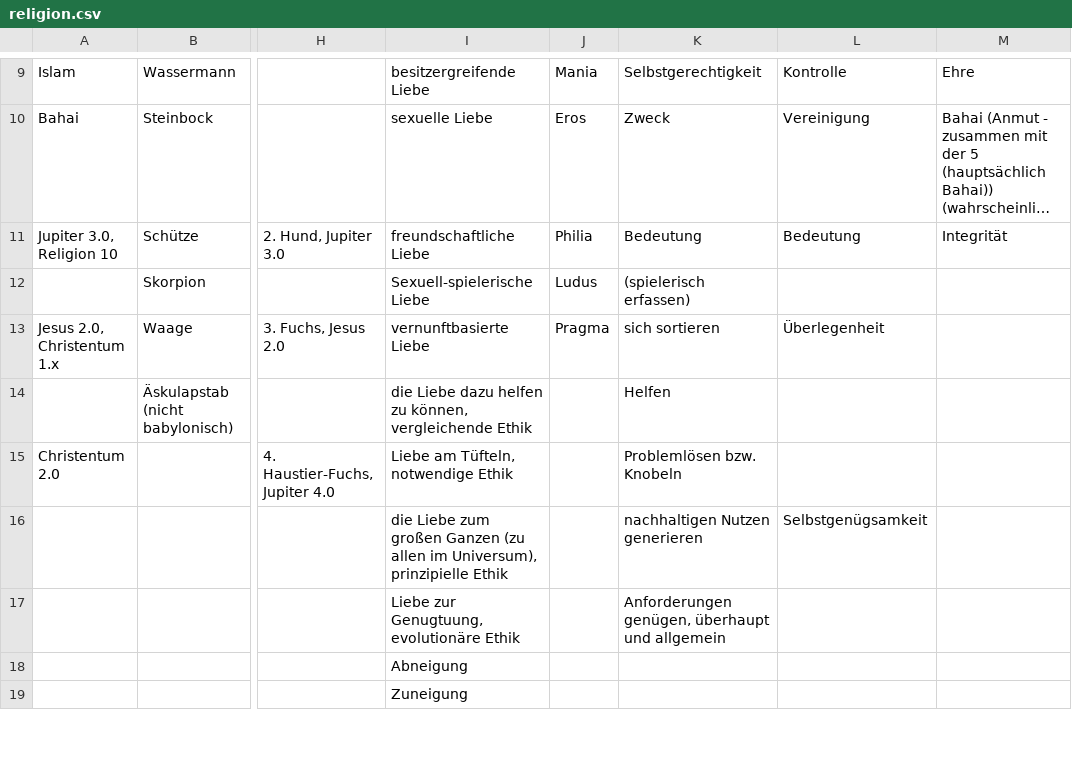
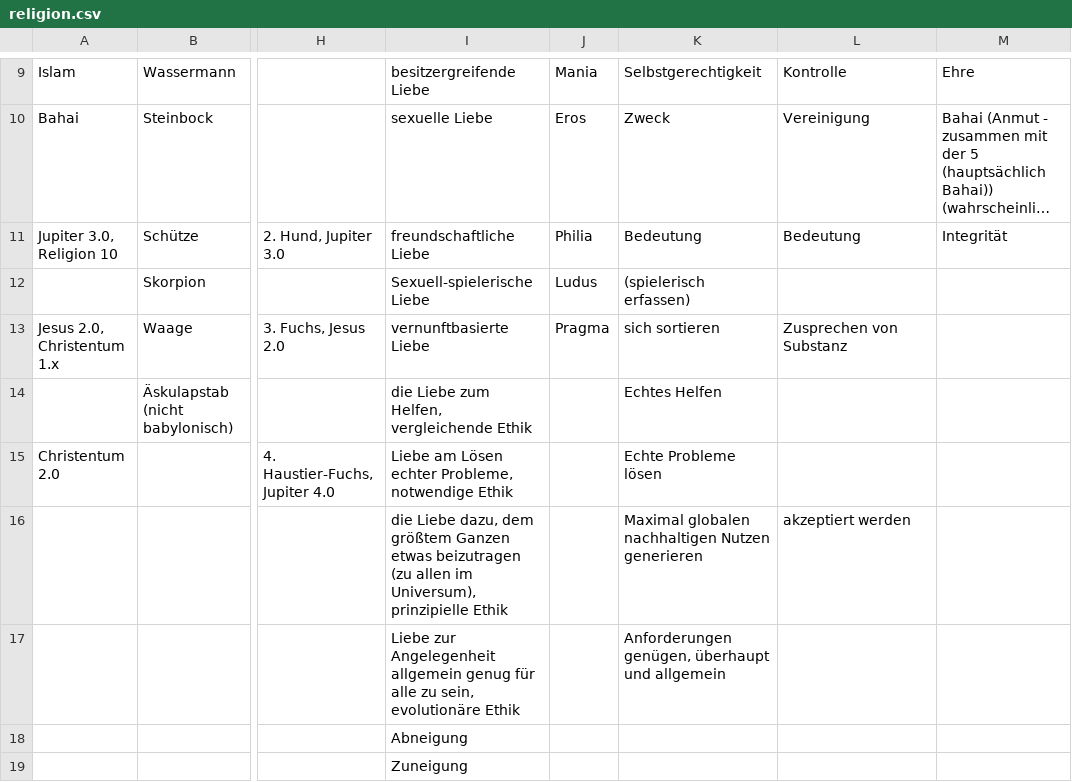
Before and after one commit to githubuser2000/reta.old.repaired, a CSV file: religion.csv, drawn as a sheet; only a part is shown, gaps mark what is left out; long unchanged cells end in …; the diff names each change by its address in the sheet, - before the commit and + after, or states it on an @@ line.

```diff
--- a/religion.csv
+++ b/religion.csv
-L13: Überlegenheit
+L13: Zusprechen von Substanz
-I14: die Liebe dazu helfen zu können, vergleichende Ethik
+I14: die Liebe zum Helfen, vergleichende Ethik
-K14: Helfen
+K14: Echtes Helfen
-I15: Liebe am Tüfteln, notwendige Ethik
+I15: Liebe am Lösen echter Probleme, notwendige Ethik
-K15: Problemlösen bzw. Knobeln
+K15: Echte Probleme lösen
-I16: die Liebe zum großen Ganzen (zu allen…
+I16: die Liebe dazu, dem größtem Ganzen etwas beizutragen (zu allen…
-K16: nachhaltigen Nutzen generieren
+K16: Maximal globalen nachhaltigen Nutzen generieren
-L16: Selbstgenügsamkeit
+L16: akzeptiert werden
-I17: Liebe zur Genugtuung, evolutionäre Ethik
+I17: Liebe zur Angelegenheit allgemein genug für alle zu sein, evolutionäre Ethik
```
Also changed, not shown: animalsProfessions.csv, 1 other file.
